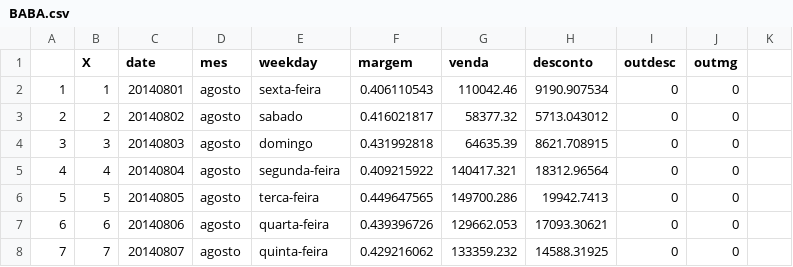
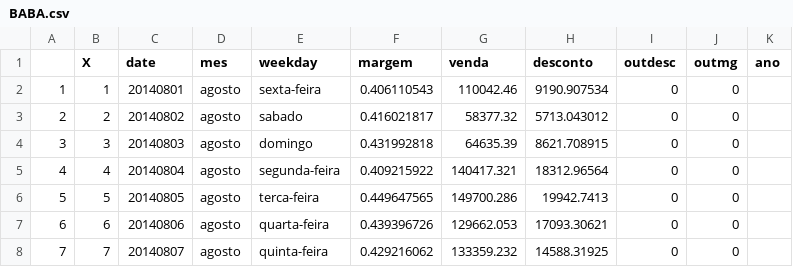
Before and after one commit to ticununa/teste, a CSV file: BABA.csv, drawn as a sheet; only a part is shown.

Commit message:
Update BABA.csv

```diff
--- a/BABA.csv
+++ b/BABA.csv
@@ -1,2 +1,2 @@
-"","X","date","mes","weekday","margem","venda","desconto","outdesc","outmg"
+"","X","date","mes","weekday","margem","venda","desconto","outdesc","outmg","ano"
 "1",1,20140801,"agosto","sexta-feira",0.406110543,110042.46,9190.907534,0,0
```
